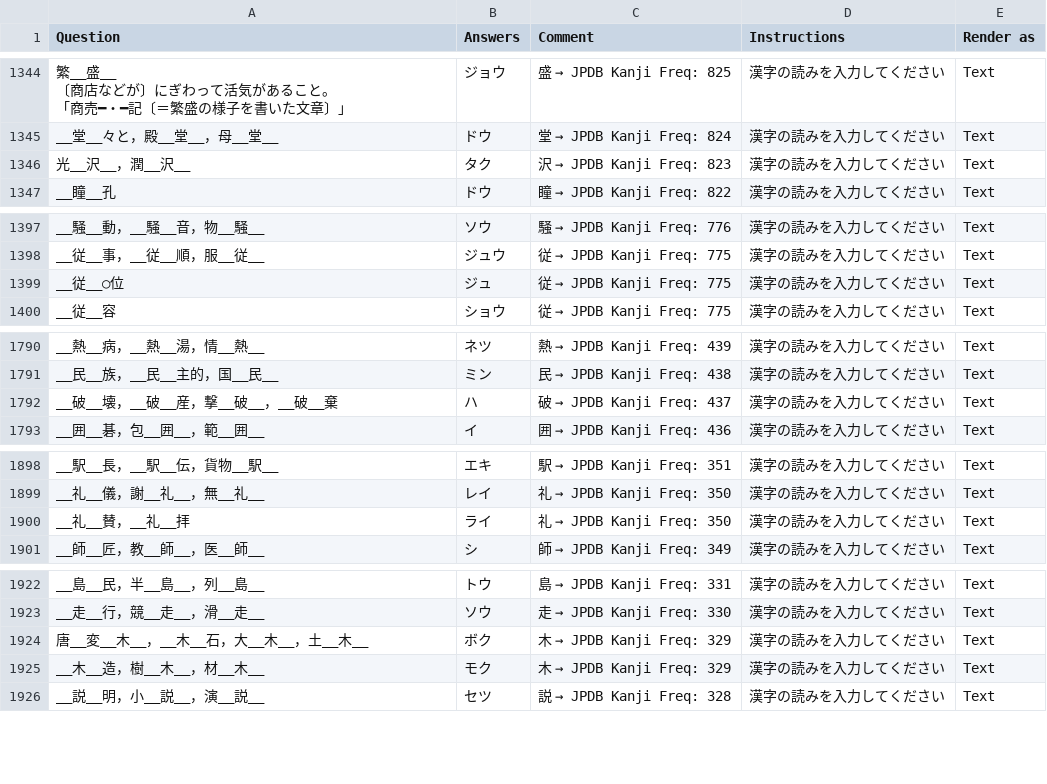
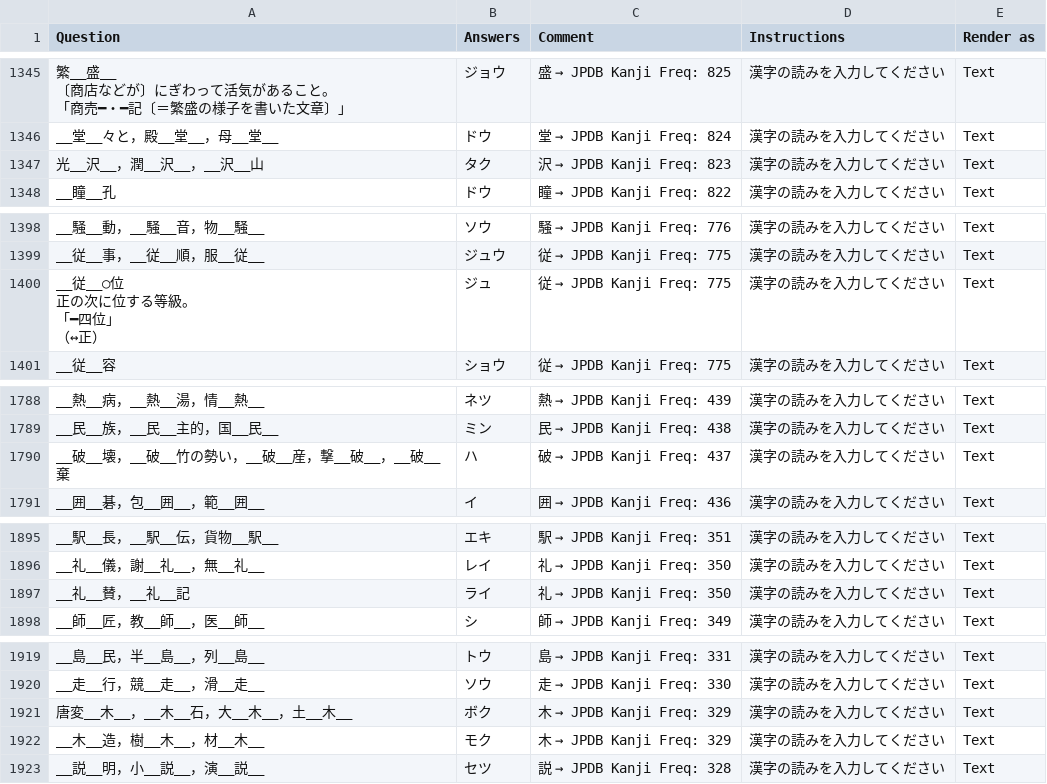
Before and after one commit to SalwynnJP/YomitanQuest, a CSV file: decks/常・音.csv, drawn as a sheet; only a part is shown, gaps mark what is left out; addresses are those after the commit; ↵ is a line break in a cell; the diff covers the shown part only; the diff names each change by its address in the sheet, - before the commit and + after, or states it on an @@ line.

```diff
--- a/decks/常・音.csv
+++ b/decks/常・音.csv
-A1347 (Question): 光__沢__，潤__沢__
+A1347 (Question): 光__沢__，潤__沢__，__沢__山
-A1400 (Question): __従__○位
+A1400 (Question): __従__○位 ↵ 正の次に位する等級。 ↵ 「━四位」 ↵ （↔正）
-A1790 (Question): __破__壊，__破__産，撃__破__，__破__棄
+A1790 (Question): __破__壊，__破__竹の勢い，__破__産，撃__破__，__破__棄
-A1897 (Question): __礼__賛，__礼__拝
+A1897 (Question): __礼__賛，__礼__記
-A1921 (Question): 唐__変__木__，__木__石，大__木__，土__木__
+A1921 (Question): 唐変__木__，__木__石，大__木__，土__木__
```
Also changed, not shown: 2 added rows, 5 removed rows and 15 edited cells elsewhere in this file.
